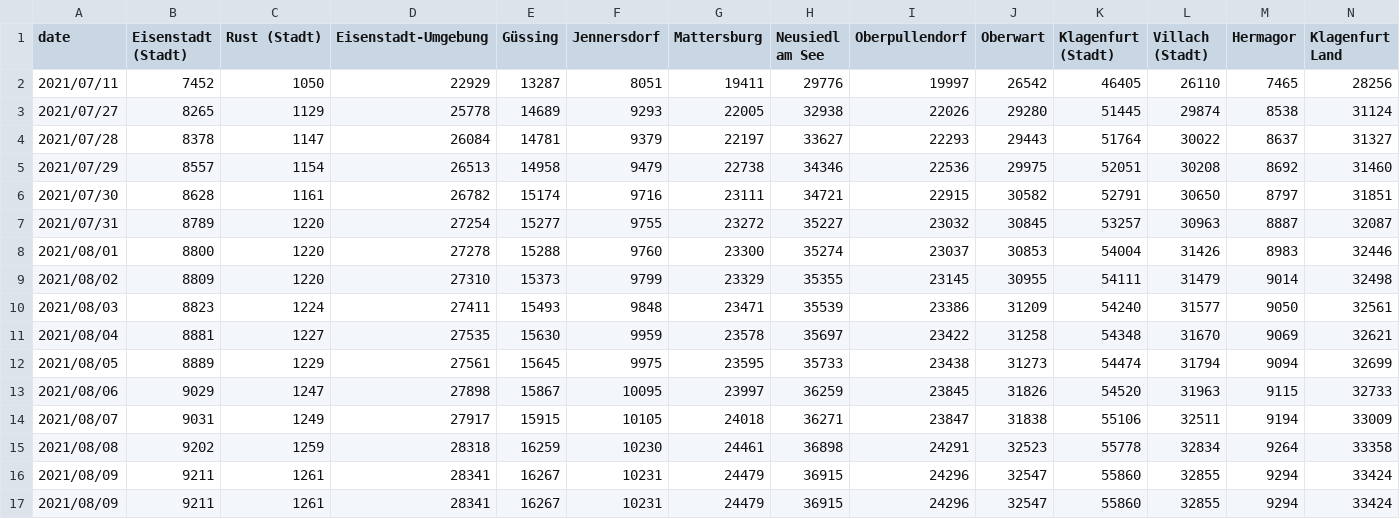
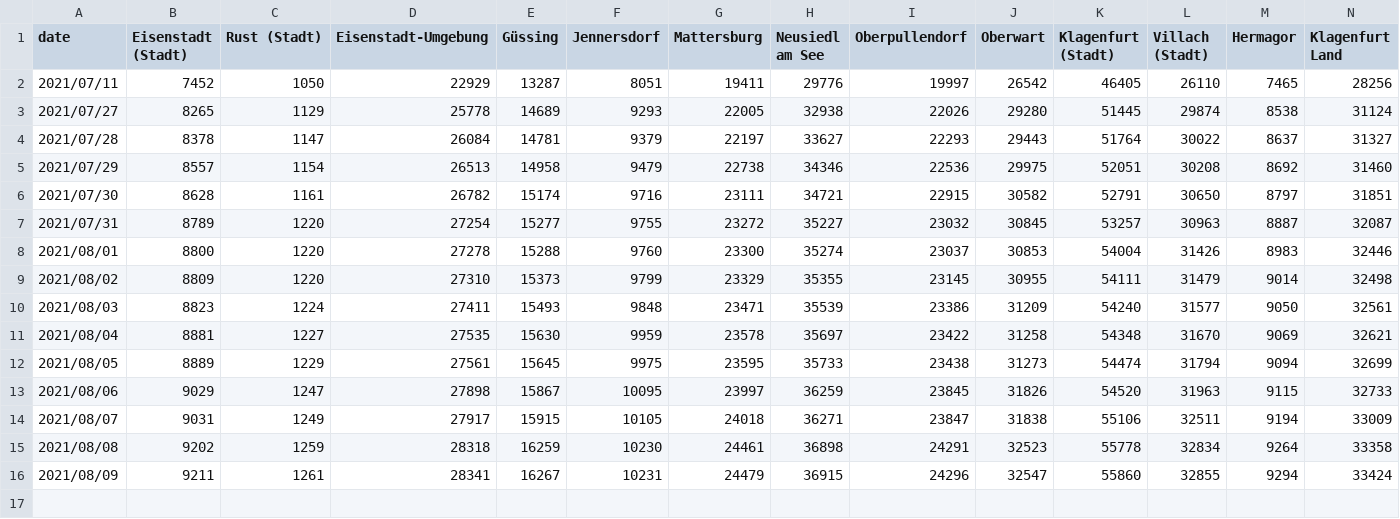
Before and after one commit to martin-illarion/ages_vac, a CSV file: vac_bez_voll.csv, drawn as a sheet; only a part is shown; rows hold the shown columns only; the diff names each change by its address in the sheet, - before the commit and + after, or states it on an @@ line.

Commit message:
Update vac_bez_voll.csv

```diff
--- a/vac_bez_voll.csv
+++ b/vac_bez_voll.csv
-row 17: 2021/08/09 | 9211 | 1261 | 28341 | 16267 | 10231 | 24479 | 36915 | 24296 | 32547 | 55860 | 32855 | 9294 | 33424
```
